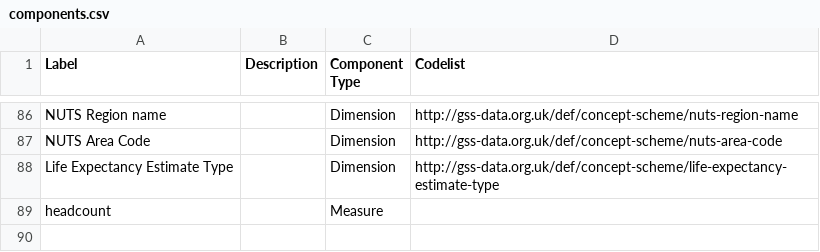
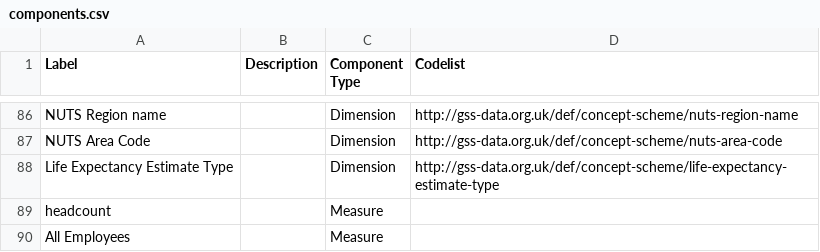
Before and after one commit to GSS-Cogs/family-disability, a CSV file: reference/components.csv, drawn as a sheet; only a part is shown, gaps mark what is left out.

Commit message:
updated measure type and added to components.csv

```diff
--- a/reference/components.csv
+++ b/reference/components.csv
@@ -89 +89,2 @@ Life Expectancy Estimate Type,,Dimension,http://gss-data.org.uk/def/concept-sche
 headcount,,Measure,
+All Employees,,Measure,
```
Also changed, not shown: 2 other files.
